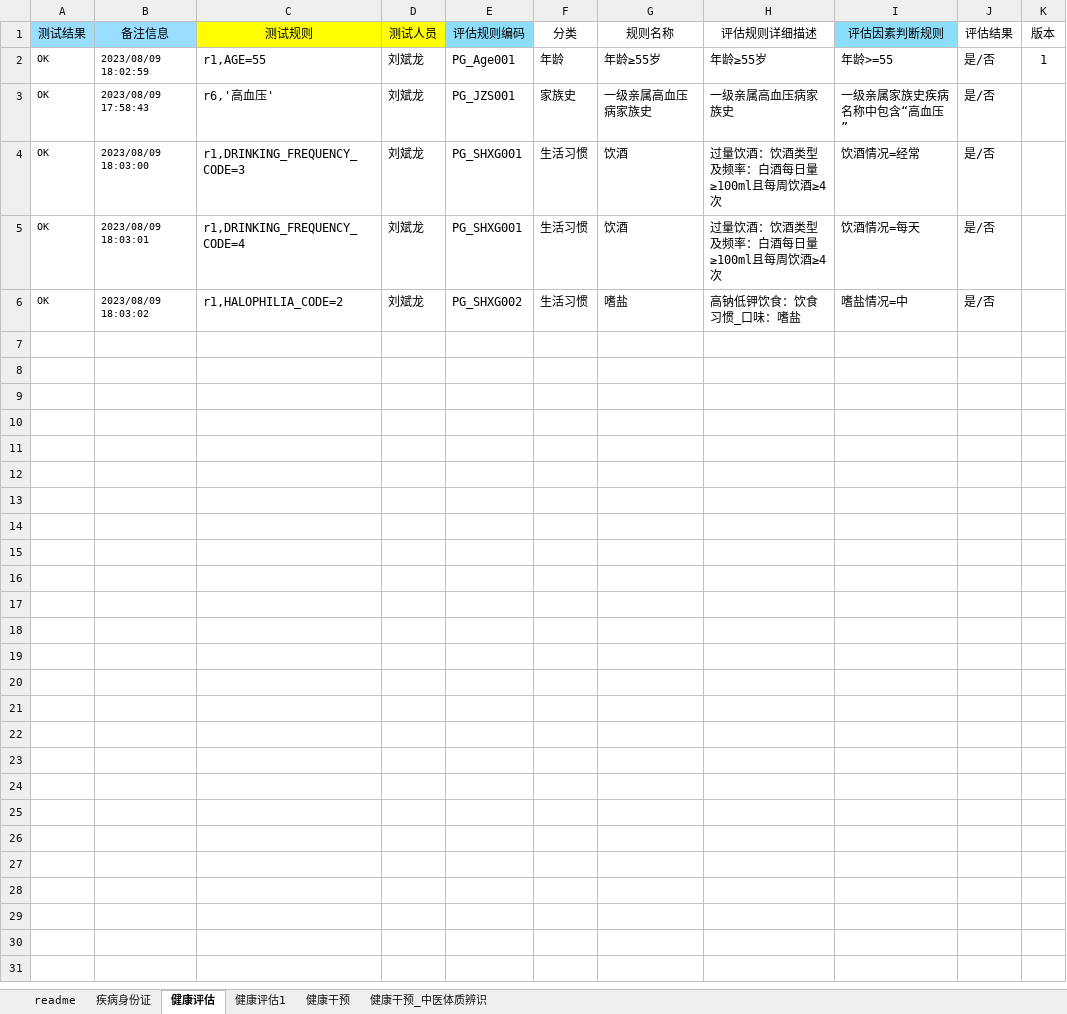
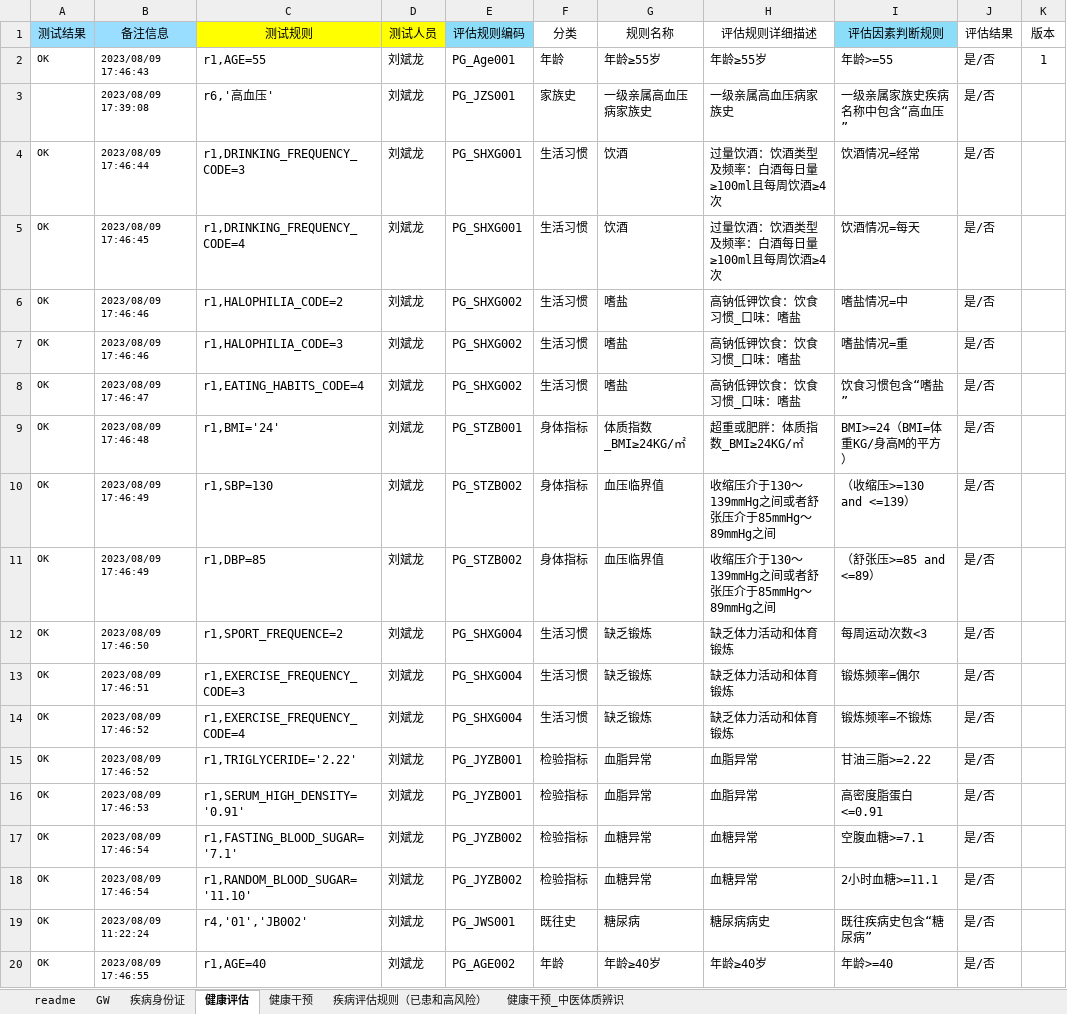
Before and after one commit to skducn/project, an Excel workbook: instance/zyjk/CHC/rule/健康评估规则表自动化1.xlsx, sheet 健康评估, drawn as a sheet; only a part is shown; values as stored, in another font and other column widths than the file's, no borders; the diff covers the shown part only; the diff names each change by its address in the sheet, - before the commit and + after, or states it on an @@ line.

```diff
--- a/instance/zyjk/CHC/rule/健康评估规则表自动化1.xlsx (sheet 健康评估)
+++ b/instance/zyjk/CHC/rule/健康评估规则表自动化1.xlsx (sheet 健康评估)
-sheet tab: 健康评估1
+sheet tab: GW
+sheet tab: 疾病评估规则（已患和高风险）
-B2 (备注信息): 2023/08/09 18:02:59
+B2 (备注信息): 2023/08/09 17:46:43
-A3 (测试结果): OK
+A3 (测试结果): (empty)
-B3 (备注信息): 2023/08/09 17:58:43
+B3 (备注信息): 2023/08/09 17:39:08
-B4 (备注信息): 2023/08/09 18:03:00
+B4 (备注信息): 2023/08/09 17:46:44
-B5 (备注信息): 2023/08/09 18:03:01
+B5 (备注信息): 2023/08/09 17:46:45
-B6 (备注信息): 2023/08/09 18:03:02
+B6 (备注信息): 2023/08/09 17:46:46
+row 7: OK | 2023/08/09 17:46:46 | r1,HALOPHILIA_CODE=3 | 刘斌龙 | PG_SHXG002 | 生活习惯 | 嗜盐 | 高钠低钾饮食：饮食习惯_口味：嗜盐 | 嗜盐情况=重 | 是/否
+row 8: OK | 2023/08/09 17:46:47 | r1,EATING_HABITS_CODE=4 | 刘斌龙 | PG_SHXG002 | 生活习惯 | 嗜盐 | 高钠低钾饮食：饮食习惯_口味：嗜盐 | 饮食习惯包含“嗜盐” | 是/否
+row 9: OK | 2023/08/09 17:46:48 | r1,BMI='24' | 刘斌龙 | PG_STZB001 | 身体指标 | 体质指数_BMI≥24KG/㎡ | 超重或肥胖：体质指数_BMI≥24KG/㎡ | BMI>=24（BMI=体重KG/身高M的平方） | 是/否
+row 10: OK | 2023/08/09 17:46:49 | r1,SBP=130 | 刘斌龙 | PG_STZB002 | 身体指标 | 血压临界值 | 收缩压介于130～139mmHg之间或者舒张压介于85mmHg～89mmHg之间 | （收缩压>=130 and <=139） | 是/否
+row 11: OK | 2023/08/09 17:46:49 | r1,DBP=85 | 刘斌龙 | PG_STZB002 | 身体指标 | 血压临界值 | 收缩压介于130～139mmHg之间或者舒张压介于85mmHg～89mmHg之间 | （舒张压>=85 and <=89） | 是/否
+row 12: OK | 2023/08/09 17:46:50 | r1,SPORT_FREQUENCE=2 | 刘斌龙 | PG_SHXG004 | 生活习惯 | 缺乏锻炼 | 缺乏体力活动和体育锻炼 | 每周运动次数<3 | 是/否
+row 13: OK | 2023/08/09 17:46:51 | r1,EXERCISE_FREQUENCY_CODE=3 | 刘斌龙 | PG_SHXG004 | 生活习惯 | 缺乏锻炼 | 缺乏体力活动和体育锻炼 | 锻炼频率=偶尔 | 是/否
+row 14: OK | 2023/08/09 17:46:52 | r1,EXERCISE_FREQUENCY_CODE=4 | 刘斌龙 | PG_SHXG004 | 生活习惯 | 缺乏锻炼 | 缺乏体力活动和体育锻炼 | 锻炼频率=不锻炼 | 是/否
+row 15: OK | 2023/08/09 17:46:52 | r1,TRIGLYCERIDE='2.22' | 刘斌龙 | PG_JYZB001 | 检验指标 | 血脂异常 | 血脂异常 | 甘油三脂>=2.22 | 是/否
+row 16: OK | 2023/08/09 17:46:53 | r1,SERUM_HIGH_DENSITY='0.91' | 刘斌龙 | PG_JYZB001 | 检验指标 | 血脂异常 | 血脂异常 | 高密度脂蛋白<=0.91 | 是/否
+row 17: OK | 2023/08/09 17:46:54 | r1,FASTING_BLOOD_SUGAR='7.1' | 刘斌龙 | PG_JYZB002 | 检验指标 | 血糖异常 | 血糖异常 | 空腹血糖>=7.1 | 是/否
+row 18: OK | 2023/08/09 17:46:54 | r1,RANDOM_BLOOD_SUGAR='11.10' | 刘斌龙 | PG_JYZB002 | 检验指标 | 血糖异常 | 血糖异常 | 2小时血糖>=11.1 | 是/否
+row 19: OK | 2023/08/09 11:22:24 | r4,'01','JB002' | 刘斌龙 | PG_JWS001 | 既往史 | 糖尿病 | 糖尿病病史 | 既往疾病史包含“糖尿病” | 是/否
+row 20: OK | 2023/08/09 17:46:55 | r1,AGE=40 | 刘斌龙 | PG_AGE002 | 年龄 | 年龄≥40岁 | 年龄≥40岁 | 年龄>=40 | 是/否
```
Also changed, not shown: 64 added rows elsewhere in this sheet, sheet 健康干预, sheet readme, hidden cells, PO/data/area.xlsx, 7 other files.
